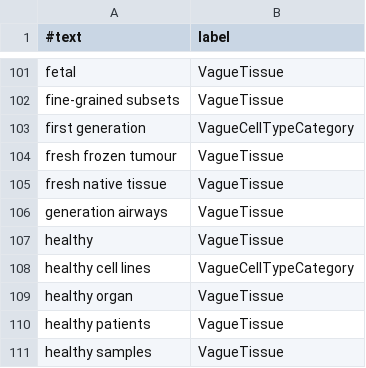
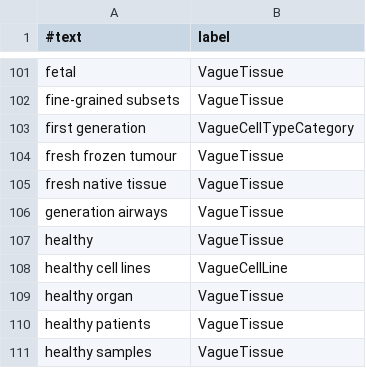
Before and after one commit to EuropePMC/OTAR3088, a TSV file: docs/vague_entity_examples.tsv, drawn as a sheet; only a part is shown, gaps mark what is left out; the diff covers the shown part only.

Commit message:
Merge some of the entries

```diff
--- a/docs/vague_entity_examples.tsv
+++ b/docs/vague_entity_examples.tsv
@@ -107,3 +107,3 @@ generation airways	VagueTissue
 healthy	VagueTissue
-healthy cell lines	VagueCellTypeCategory
+healthy cell lines	VagueCellLine
 healthy organ	VagueTissue
```
Also changed, not shown: 2 removed rows, 7 moved rows and 2 edited cells elsewhere in this file.
